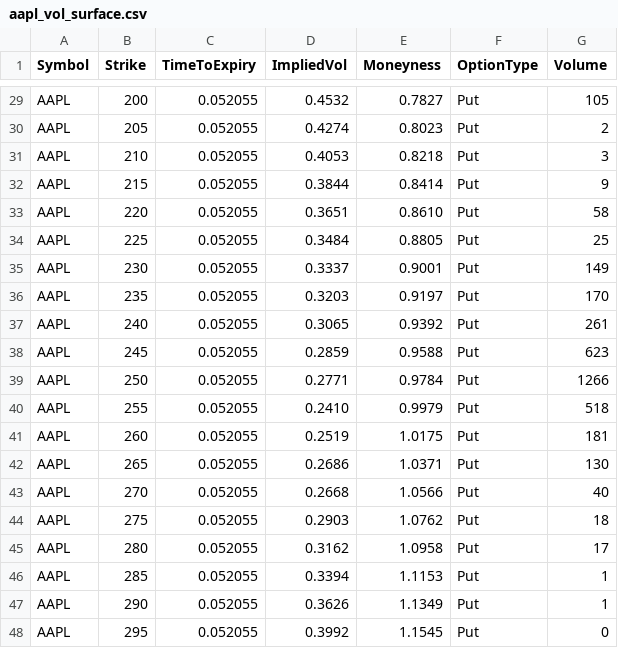
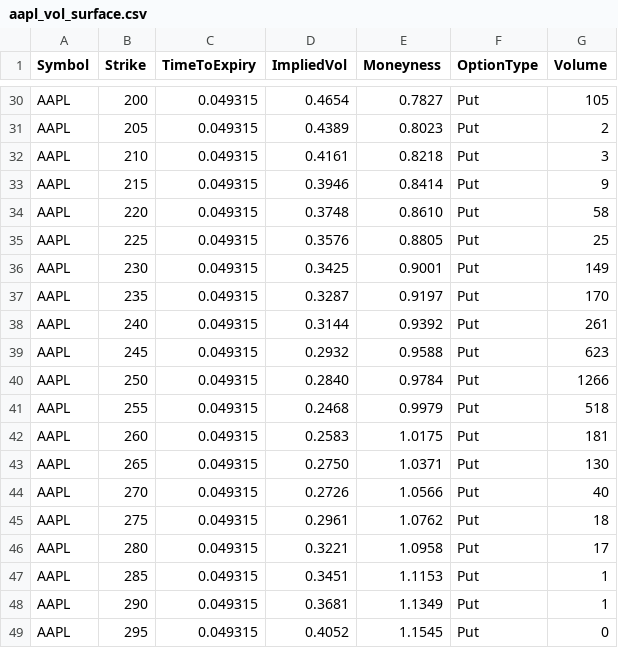
Before and after one commit to pcostasgr/DollarBill, a CSV file: data/aapl_vol_surface.csv, drawn as a sheet; only a part is shown, gaps mark what is left out; addresses are those after the commit; the diff covers the shown part only; the diff names each change by its address in the sheet, - before the commit and + after, or states it on an @@ line.

```diff
--- a/data/aapl_vol_surface.csv
+++ b/data/aapl_vol_surface.csv
-C30:C49 (TimeToExpiry): 0.052055
+C30:C49 (TimeToExpiry): 0.049315
-D30 (ImpliedVol): 0.4532
+D30 (ImpliedVol): 0.4654
-D31 (ImpliedVol): 0.4274
+D31 (ImpliedVol): 0.4389
-D32 (ImpliedVol): 0.4053
+D32 (ImpliedVol): 0.4161
-D33 (ImpliedVol): 0.3844
+D33 (ImpliedVol): 0.3946
-D34 (ImpliedVol): 0.3651
+D34 (ImpliedVol): 0.3748
-D35 (ImpliedVol): 0.3484
+D35 (ImpliedVol): 0.3576
-D36 (ImpliedVol): 0.3337
+D36 (ImpliedVol): 0.3425
-D37 (ImpliedVol): 0.3203
+D37 (ImpliedVol): 0.3287
-D38 (ImpliedVol): 0.3065
+D38 (ImpliedVol): 0.3144
-D39 (ImpliedVol): 0.2859
+D39 (ImpliedVol): 0.2932
-D40 (ImpliedVol): 0.2771
+D40 (ImpliedVol): 0.2840
-D41 (ImpliedVol): 0.2410
+D41 (ImpliedVol): 0.2468
-D42 (ImpliedVol): 0.2519
+D42 (ImpliedVol): 0.2583
-D43 (ImpliedVol): 0.2686
+D43 (ImpliedVol): 0.2750
-D44 (ImpliedVol): 0.2668
+D44 (ImpliedVol): 0.2726
-D45 (ImpliedVol): 0.2903
+D45 (ImpliedVol): 0.2961
-D46 (ImpliedVol): 0.3162
+D46 (ImpliedVol): 0.3221
-D47 (ImpliedVol): 0.3394
+D47 (ImpliedVol): 0.3451
-D48 (ImpliedVol): 0.3626
+D48 (ImpliedVol): 0.3681
-D49 (ImpliedVol): 0.3992
+D49 (ImpliedVol): 0.4052
```
Also changed, not shown: 1 added row and 54 edited cells elsewhere in this file, data/msft_vol_surface.csv, data/nvda_vol_surface.csv, 15 other files.
